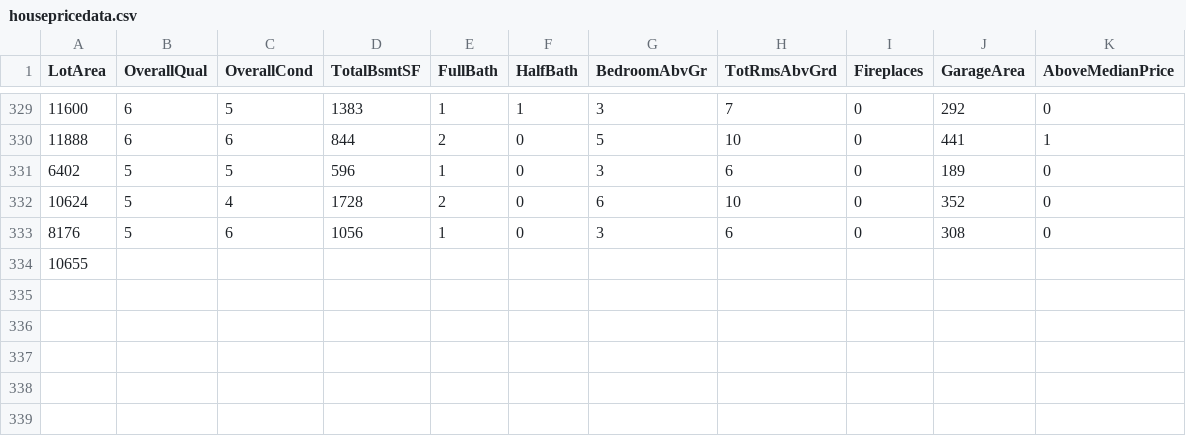
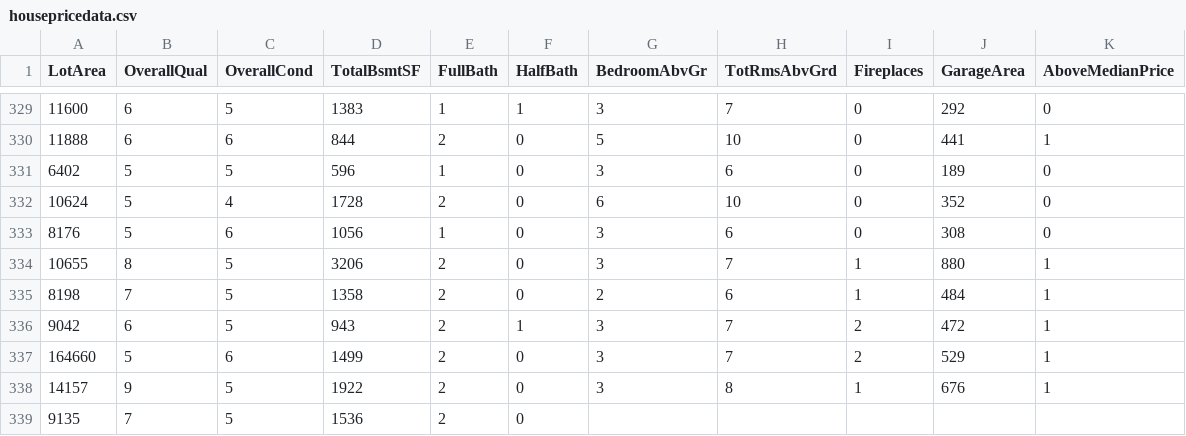
Before and after one commit to reapersy/advanced-neural-net-library, a CSV file: Examples/HousepricesPython/dataset/housepricedata.csv, drawn as a sheet; only a part is shown, gaps mark what is left out.

```diff
--- a/Examples/HousepricesPython/dataset/housepricedata.csv
+++ b/Examples/HousepricesPython/dataset/housepricedata.csv
@@ -333,2 +333,7 @@ LotArea,OverallQual,OverallCond,TotalBsmtSF,FullBath,HalfBath,BedroomAbvGr,TotRm
 8176,5,6,1056,1,0,3,6,0,308,0
-10655,
+10655,8,5,3206,2,0,3,7,1,880,1
+8198,7,5,1358,2,0,2,6,1,484,1
+9042,6,5,943,2,1,3,7,2,472,1
+164660,5,6,1499,2,0,3,7,2,529,1
+14157,9,5,1922,2,0,3,8,1,676,1
+9135,7,5,1536,2,0
```
